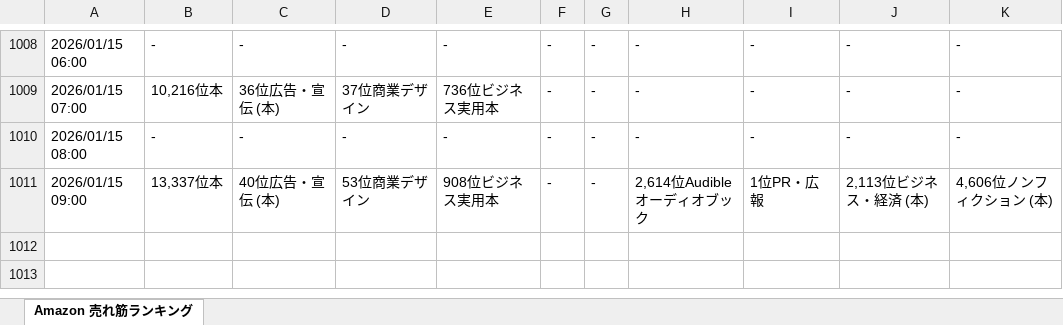
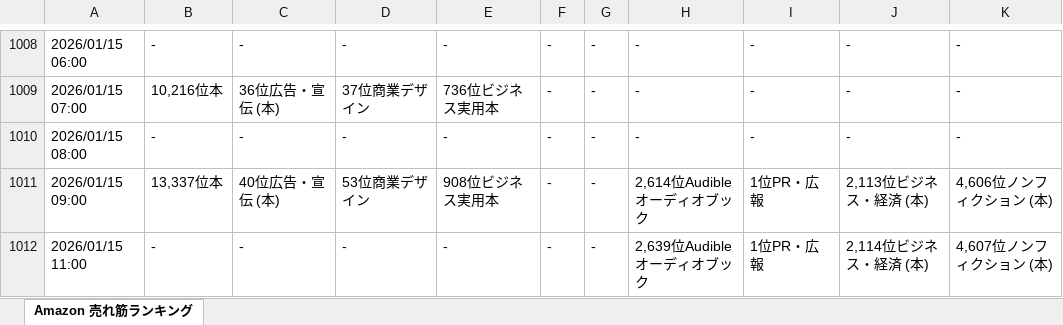
Before and after one commit to hannahi5/amazon-ranking-scheduler, an Excel workbook: amazonranking_matome.xlsx, sheet Amazon 売れ筋ランキング, drawn as a sheet; only a part is shown, gaps mark what is left out; values as stored, in another font and other column widths than the file's, no borders; the diff names each change by its address in the sheet, - before the commit and + after, or states it on an @@ line.

```diff
--- a/amazonranking_matome.xlsx (sheet Amazon 売れ筋ランキング)
+++ b/amazonranking_matome.xlsx (sheet Amazon 売れ筋ランキング)
+row 1012: 2026/01/15 11:00 | - | - | - | - | - | - | 2,639位Audibleオーディオブック | 1位PR・広報 | 2,114位ビジネス・経済 (本) | 4,607位ノンフィクション (本)
```
